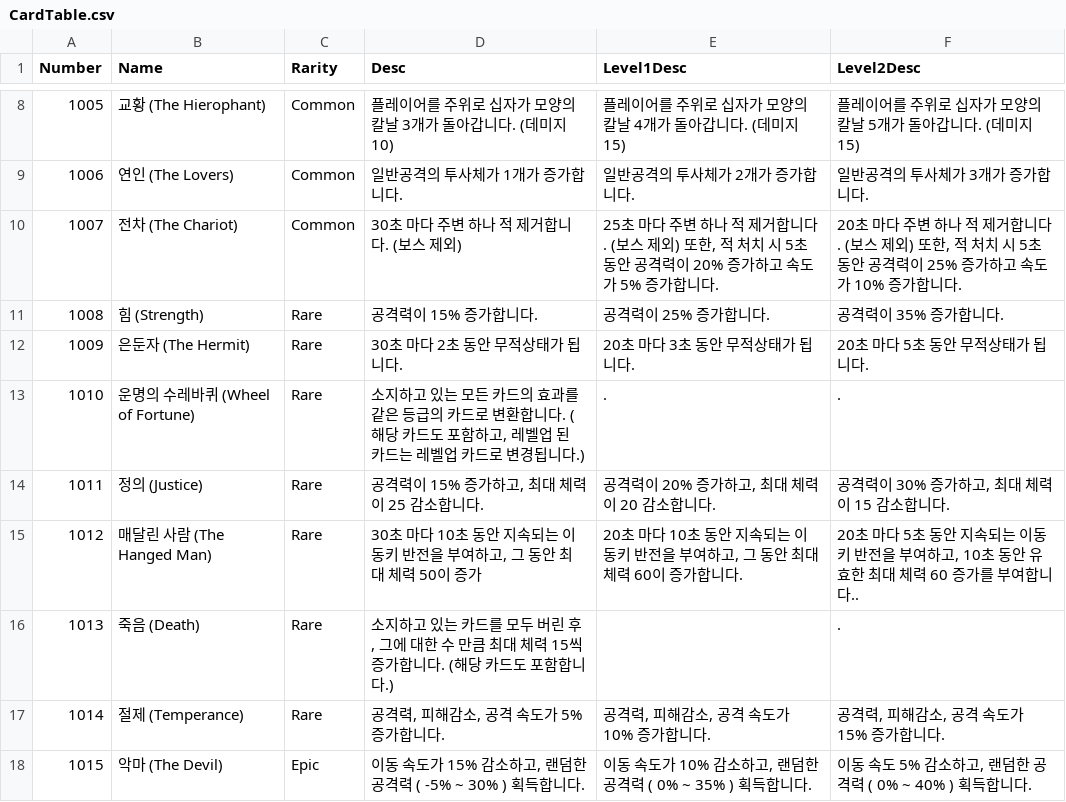
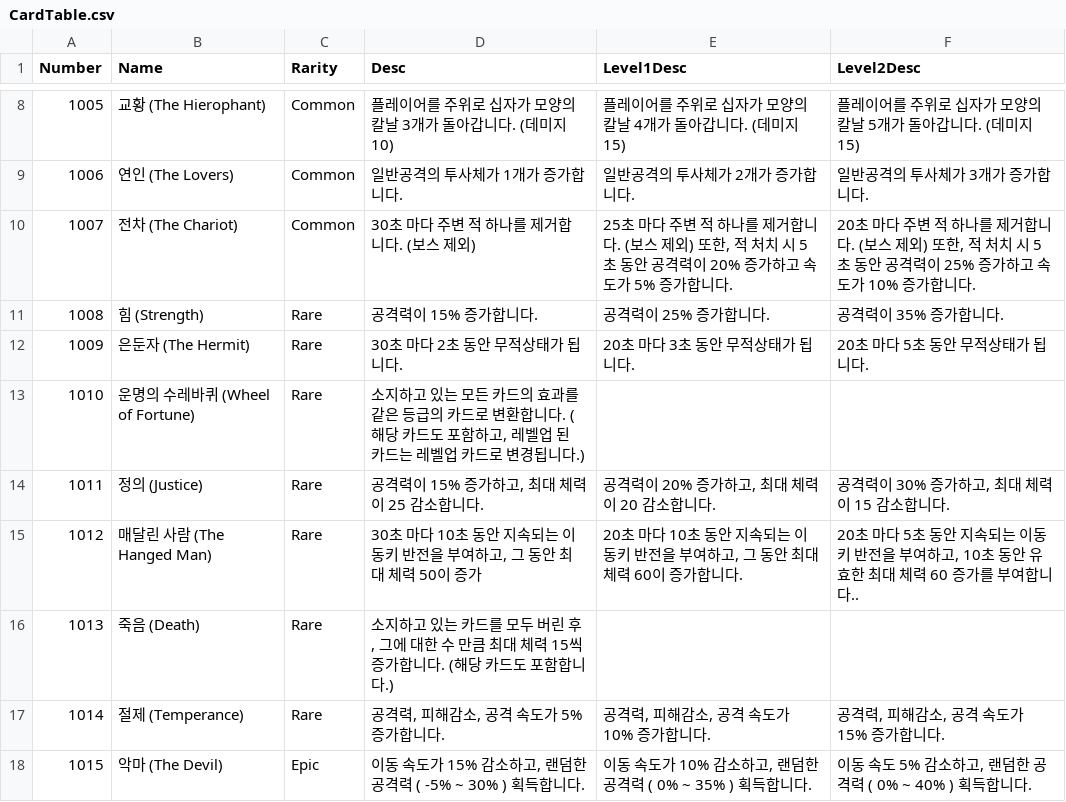
Before and after one commit to wata548/2026_summer_game_jam, a CSV file: Assets/Resources/Data/CardTable.csv, drawn as a sheet; only a part is shown, gaps mark what is left out.

```diff
--- a/Assets/Resources/Data/CardTable.csv
+++ b/Assets/Resources/Data/CardTable.csv
@@ -9,9 +9,9 @@
 "1006","연인 (The Lovers)","Common","일반공격의 투사체가 1개가 증가합니다.","일반공격의 투사체가 2개가 증가합니다.","일반공격의 투사체가 3개가 증가합니다."
-"1007","전차 (The Chariot)","Common","30초 마다 주변 하나 적 제거합니다. (보스 제외)","25초 마다 주변 하나 적 제거합니다. (보스 제외) 또한, 적 처치 시 5초 동안 공격력이 20% 증가하고 속도가 5% 증가합니다.","20초 마다 주변 하나 적 제거합니다. (보스 제외) 또한, 적 처치 시 5초 동안 공격력이 25% 증가하고 속도가 10% 증가합니다."
+"1007","전차 (The Chariot)","Common","30초 마다 주변 적 하나를 제거합니다. (보스 제외)","25초 마다 주변 적 하나를 제거합니다. (보스 제외) 또한, 적 처치 시 5초 동안 공격력이 20% 증가하고 속도가 5% 증가합니다.","20초 마다 주변 적 하나를 제거합니다. (보스 제외) 또한, 적 처치 시 5초 동안 공격력이 25% 증가하고 속도가 10% 증가합니다."
 "1008","힘 (Strength)","Rare","공격력이 15% 증가합니다.","공격력이 25% 증가합니다.","공격력이 35% 증가합니다."
 "1009","은둔자 (The Hermit)","Rare","30초 마다 2초 동안 무적상태가 됩니다.","20초 마다 3초 동안 무적상태가 됩니다.","20초 마다 5초 동안 무적상태가 됩니다."
-"1010","운명의 수레바퀴 (Wheel of Fortune)","Rare","소지하고 있는 모든 카드의 효과를 같은 등급의 카드로 변환합니다. (해당 카드도 포함하고, 레벨업 된 카드는 레벨업 카드로 변경됩니다.)",".","."
+"1010","운명의 수레바퀴 (Wheel of Fortune)","Rare","소지하고 있는 모든 카드의 효과를 같은 등급의 카드로 변환합니다. (해당 카드도 포함하고, 레벨업 된 카드는 레벨업 카드로 변경됩니다.)"
 "1011","정의 (Justice)","Rare","공격력이 15% 증가하고, 최대 체력이 25 감소합니다.","공격력이 20% 증가하고, 최대 체력이 20 감소합니다.","공격력이 30% 증가하고, 최대 체력이 15 감소합니다."
 "1012","매달린 사람 (The Hanged Man)","Rare","30초 마다 10초 동안 지속되는 이동키 반전을 부여하고, 그 동안 최대 체력 50이 증가","20초 마다 10초 동안 지속되는 이동키 반전을 부여하고, 그 동안 최대 체력 60이 증가합니다.","20초 마다 5초 동안 지속되는 이동키 반전을 부여하고, 10초 동안 유효한 최대 체력 60 증가를 부여합니다.."
-"1013","죽음 (Death)","Rare","소지하고 있는 카드를 모두 버린 후, 그에 대한 수 만큼 최대 체력 15씩 증가합니다. (해당 카드도 포함합니다.)","","."
+"1013","죽음 (Death)","Rare","소지하고 있는 카드를 모두 버린 후, 그에 대한 수 만큼 최대 체력 15씩 증가합니다. (해당 카드도 포함합니다.)"
 "1014","절제 (Temperance)","Rare","공격력, 피해감소, 공격 속도가 5% 증가합니다.","공격력, 피해감소, 공격 속도가 10% 증가합니다.","공격력, 피해감소, 공격 속도가 15% 증가합니다."
```
Also changed, not shown: 18 other files.
